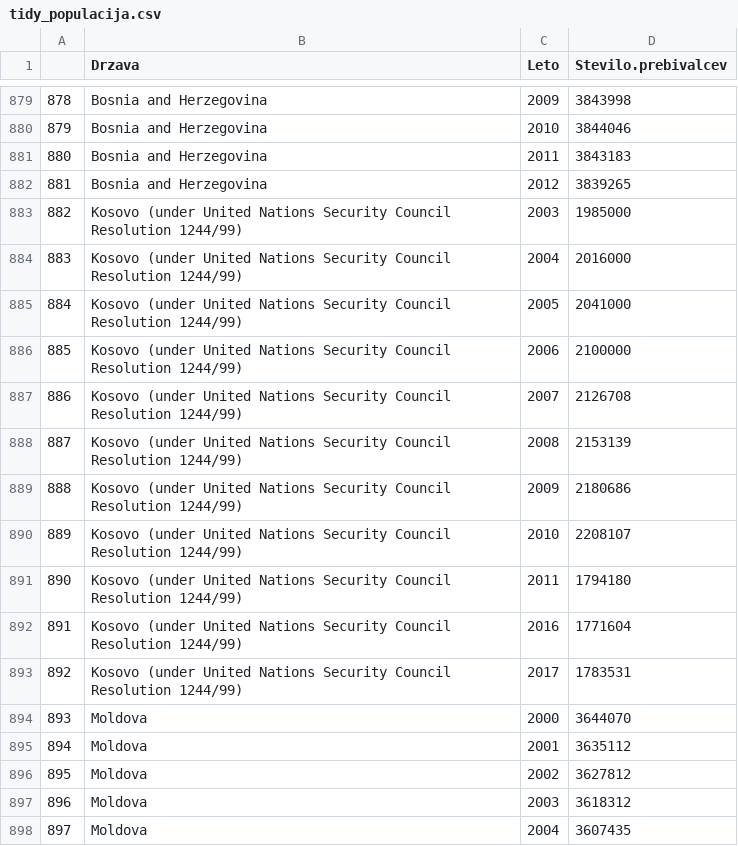
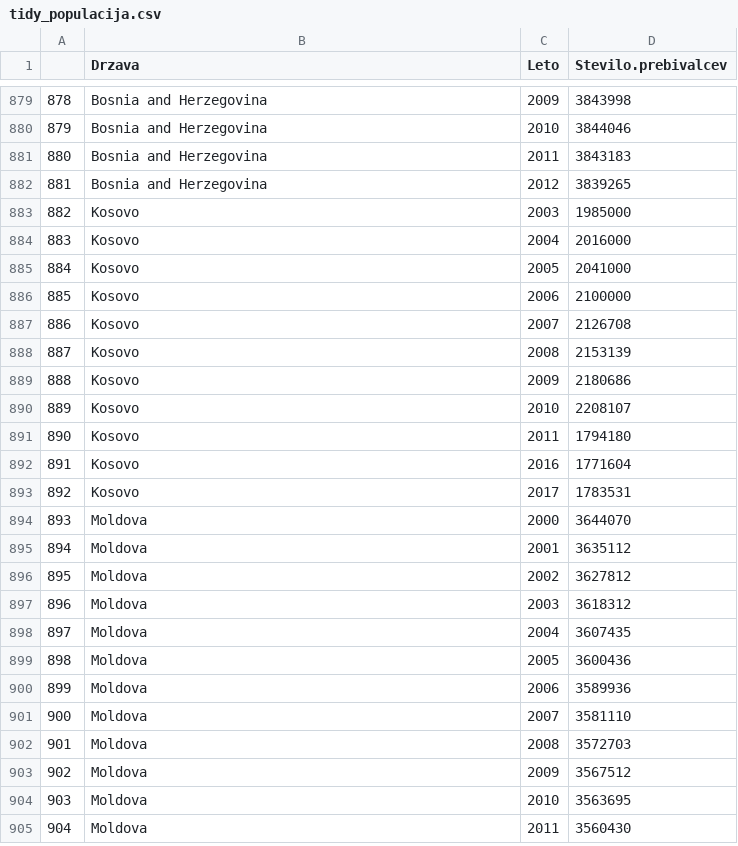
Before and after one commit to matejske/APPR-2019-20, a CSV file: podatki/tidy_populacija.csv, drawn as a sheet; only a part is shown, gaps mark what is left out; the shorter side is filled out with more unchanged rows.

```diff
--- a/podatki/tidy_populacija.csv
+++ b/podatki/tidy_populacija.csv
@@ -882,13 +882,13 @@
 "881";"Bosnia and Herzegovina";2012;3839265
-"882";"Kosovo (under United Nations Security Council Resolution 1244/99)";2003;1985000
-"883";"Kosovo (under United Nations Security Council Resolution 1244/99)";2004;2016000
-"884";"Kosovo (under United Nations Security Council Resolution 1244/99)";2005;2041000
-"885";"Kosovo (under United Nations Security Council Resolution 1244/99)";2006;2100000
-"886";"Kosovo (under United Nations Security Council Resolution 1244/99)";2007;2126708
-"887";"Kosovo (under United Nations Security Council Resolution 1244/99)";2008;2153139
-"888";"Kosovo (under United Nations Security Council Resolution 1244/99)";2009;2180686
-"889";"Kosovo (under United Nations Security Council Resolution 1244/99)";2010;2208107
-"890";"Kosovo (under United Nations Security Council Resolution 1244/99)";2011;1794180
-"891";"Kosovo (under United Nations Security Council Resolution 1244/99)";2016;1771604
-"892";"Kosovo (under United Nations Security Council Resolution 1244/99)";2017;1783531
+"882";"Kosovo";2003;1985000
+"883";"Kosovo";2004;2016000
+"884";"Kosovo";2005;2041000
+"885";"Kosovo";2006;2100000
+"886";"Kosovo";2007;2126708
+"887";"Kosovo";2008;2153139
+"888";"Kosovo";2009;2180686
+"889";"Kosovo";2010;2208107
+"890";"Kosovo";2011;1794180
+"891";"Kosovo";2016;1771604
+"892";"Kosovo";2017;1783531
 "893";"Moldova";2000;3644070
```
Also changed, not shown: podatki/tidy_bdp.csv, 4 other files.
